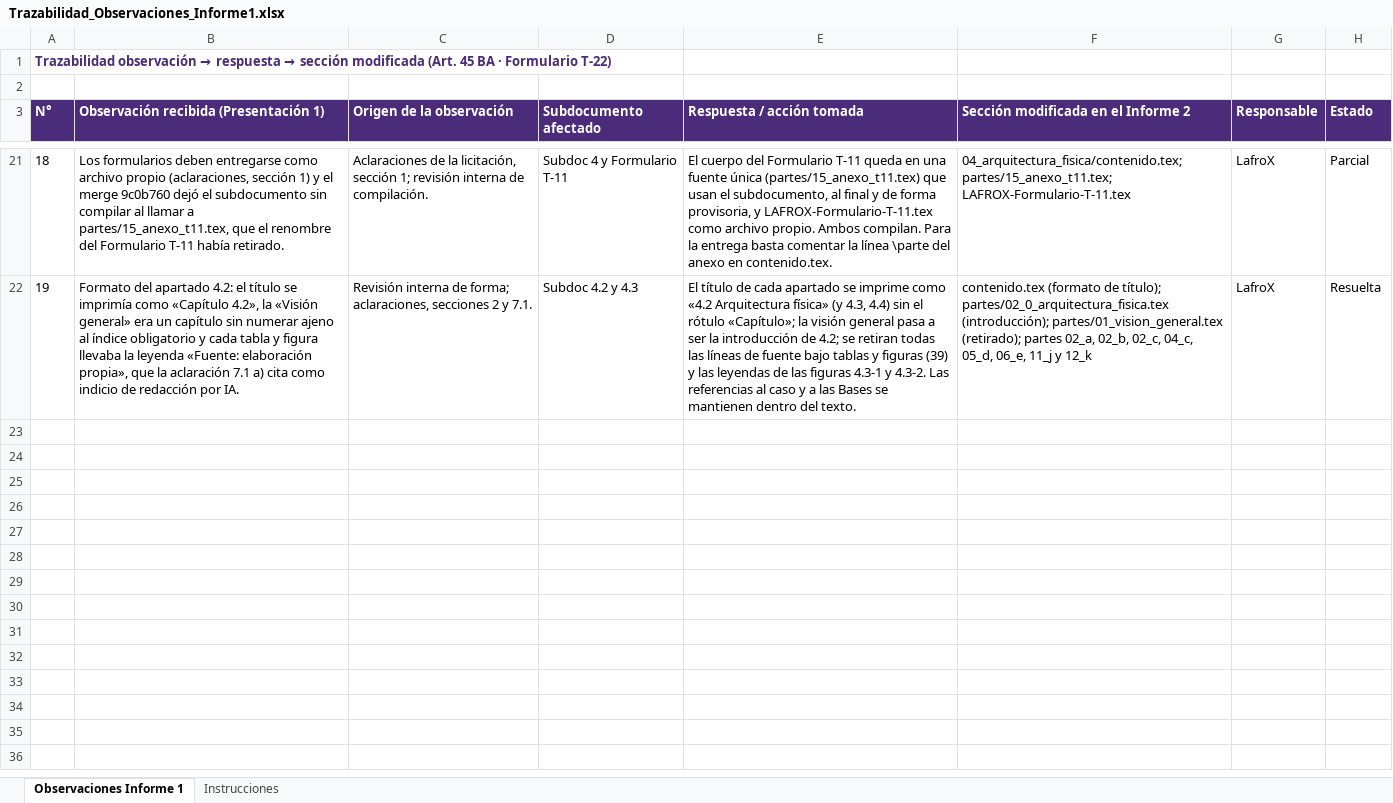
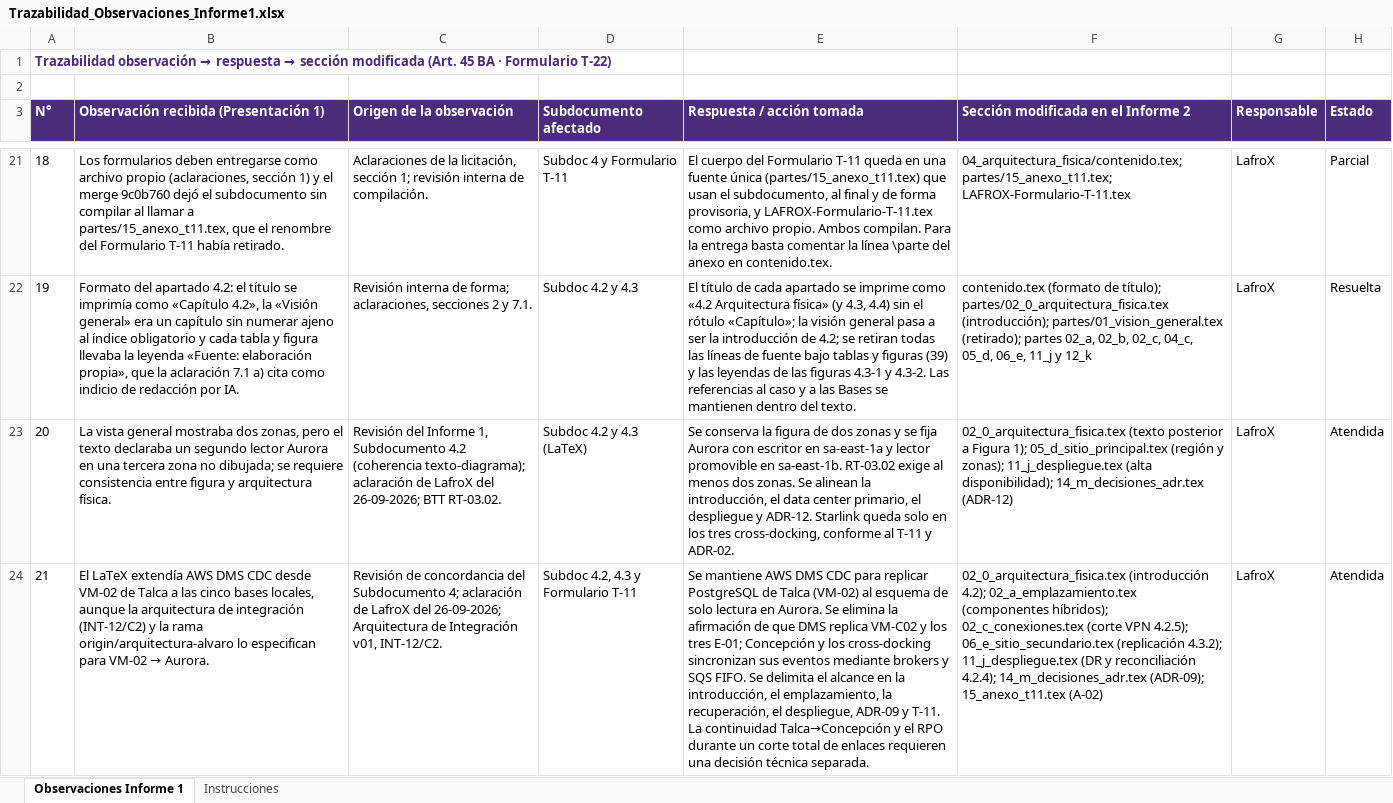
Before and after one commit to PatricioH315/LafroX, an Excel workbook: 00_trazabilidad_observaciones/tablas/Trazabilidad_Observaciones_Informe1.xlsx, sheet Observaciones Informe 1, drawn as a sheet; only a part is shown, gaps mark what is left out; values as stored, in another font and other column widths than the file's, no borders; the diff covers the shown part only; the diff names each change by its address in the sheet, - before the commit and + after, or states it on an @@ line.

```diff
--- a/00_trazabilidad_observaciones/tablas/Trazabilidad_Observaciones_Informe1.xlsx (sheet Observaciones Informe 1)
+++ b/00_trazabilidad_observaciones/tablas/Trazabilidad_Observaciones_Informe1.xlsx (sheet Observaciones Informe 1)
+row 23: 20 | La vista general mostraba dos zonas, pero el texto declaraba un segundo lector Aurora en una tercera zona no dibujada; se requiere consistencia entre figura y arquitectura física. | Revisión del Informe 1, Subdocumento 4.2 (coherencia texto-diagrama); aclaración de LafroX del 26-09-2026; BTT RT-03.02. | Subdoc 4.2 y 4.3 (LaTeX) | Se conserva la figura de dos zonas y se fija Aurora con escritor en sa-east-1a y lector promovible en sa-east-1b. RT-03.02 exige al menos dos zonas. Se alinean la introducción, el data center primario, el despliegue y ADR-12. Starlink queda solo en los tres cross-docking, conforme al T-11 y ADR-02. | 02_0_arquitectura_fisica.tex (texto posterior a Figura 1); 05_d_sitio_principal.tex (región y zonas); 11_j_despliegue.tex (alta disponibilidad); 14_m_decisiones_adr.tex (ADR-12) | LafroX | Atendida
+row 24: 21 | El LaTeX extendía AWS DMS CDC desde VM-02 de Talca a las cinco bases locales, aunque la arquitectura de integración (INT-12/C2) y la rama origin/arquitectura-alvaro lo especifican para VM-02 → Aurora. | Revisión de concordancia del Subdocumento 4; aclaración de LafroX del 26-09-2026; Arquitectura de Integración v01, INT-12/C2. | Subdoc 4.2, 4.3 y Formulario T-11 | Se mantiene AWS DMS CDC para replicar PostgreSQL de Talca (VM-02) al esquema de solo lectura en Aurora. Se elimina la afirmación de que DMS replica VM-C02 y los tres E-01; Concepción y los cross-docking sincronizan sus eventos mediante brokers y SQS FIFO. Se delimita el alcance en la introducción, el emplazamiento, la recuperación, el despliegue, ADR-09 y T-11. La continuidad Talca→Concepción y el RPO durante un corte total de enlaces requieren una decisión técnica separada. | 02_0_arquitectura_fisica.tex (introducción 4.2); 02_a_emplazamiento.tex (componentes híbridos); 02_c_conexiones.tex (corte VPN 4.2.5); 06_e_sitio_secundario.tex (replicación 4.3.2); 11_j_despliegue.tex (DR y reconciliación 4.2.4); 14_m_decisiones_adr.tex (ADR-09); 15_anexo_t11.tex (A-02) | LafroX | Atendida
```
Also changed, not shown: 1 added row elsewhere in this sheet, 50 other files.
